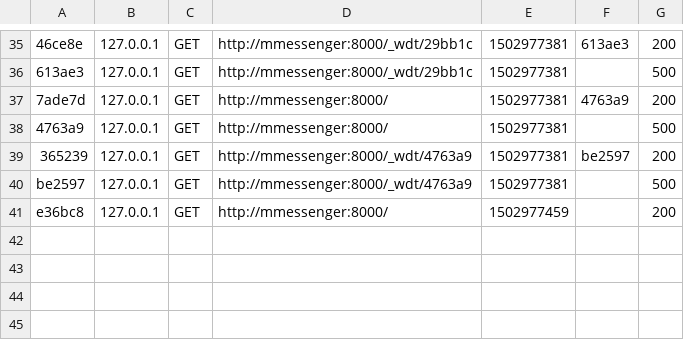
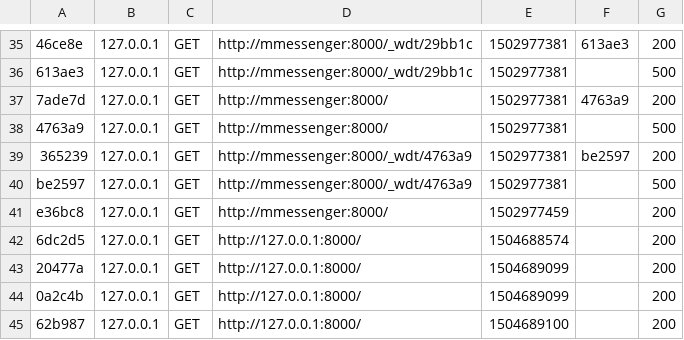
Before and after one commit to r-alex-b/mmessenger, a CSV file: var/cache/dev/profiler/index.csv, drawn as a sheet; only a part is shown, gaps mark what is left out; the diff names each change by its address in the sheet, - before the commit and + after, or states it on an @@ line.

```diff
--- a/var/cache/dev/profiler/index.csv
+++ b/var/cache/dev/profiler/index.csv
+row 42: 6dc2d5 | 127.0.0.1 | GET | http://127.0.0.1:8000/ | 1504688574 |  | 200
+row 43: 20477a | 127.0.0.1 | GET | http://127.0.0.1:8000/ | 1504689099 |  | 200
+row 44: 0a2c4b | 127.0.0.1 | GET | http://127.0.0.1:8000/ | 1504689099 |  | 200
+row 45: 62b987 | 127.0.0.1 | GET | http://127.0.0.1:8000/ | 1504689100 |  | 200
```
Also changed, not shown: 9 other files.
